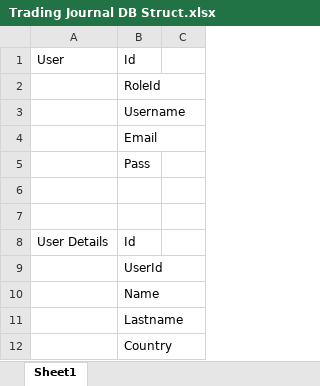
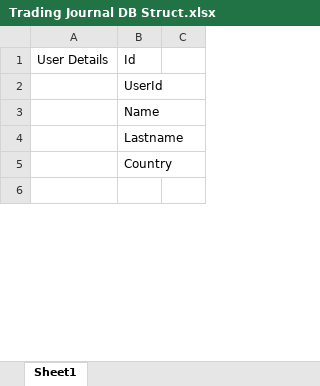
Before and after one commit to jadfakhoury/trading-journal-api, an Excel workbook: TradingJournalDB/DB Struct/Trading Journal DB Struct.xlsx, sheet Sheet1, drawn as a sheet; only a part is shown; the shorter side is filled out with more unchanged rows; values as stored, in another font and other column widths than the file's, no borders; removed rows and columns are numbered as before the commit, all else as after; the diff covers the shown part only; the diff names each change by its address in the sheet, - before the commit and + after, or states it on an @@ line.

Commit message:
edited the excel sheet for the db structure

```diff
--- a/TradingJournalDB/DB Struct/Trading Journal DB Struct.xlsx (sheet Sheet1)
+++ b/TradingJournalDB/DB Struct/Trading Journal DB Struct.xlsx (sheet Sheet1)
-row 1: User | Id
-row 2:  | RoleId
-row 3:  | Username
-row 4:  | Email
-row 5:  | Pass
-row 6: (empty)
-row 7: (empty)
```
Also changed, not shown: 31 added rows, 1 removed row and 3 edited cells elsewhere in this sheet, 2 other files.
